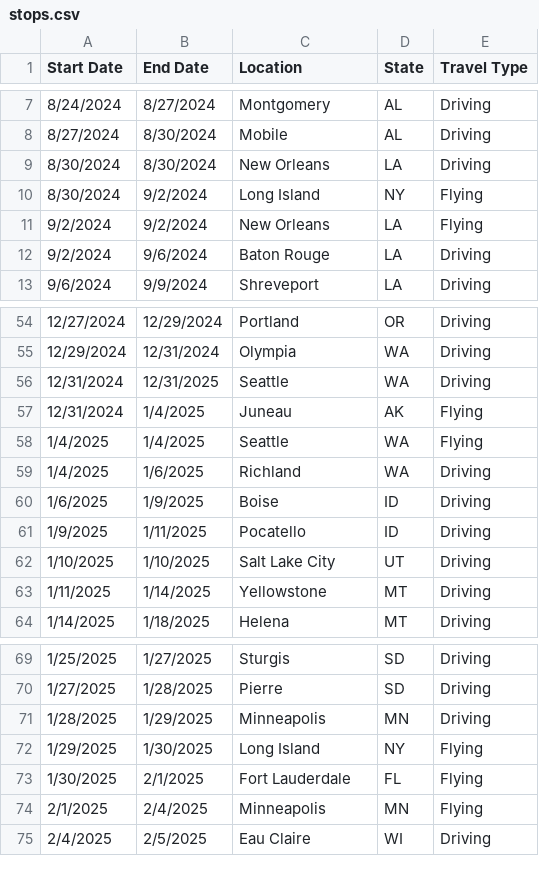
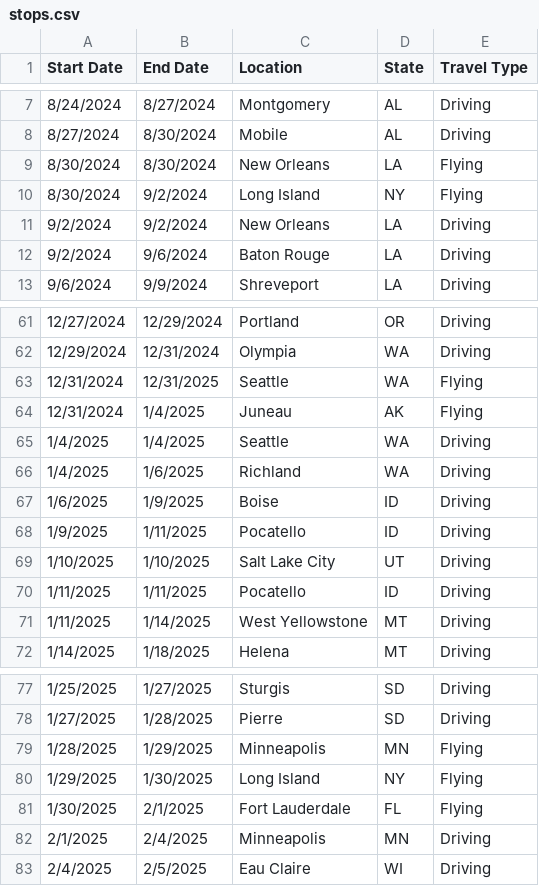
Before and after one commit to nickumia/world, a CSV file: map/stops.csv, drawn as a sheet; only a part is shown, gaps mark what is left out; the diff covers the shown part only.

Commit message:
🗺️ A Map Animation Generator based on CSV list of Locations (#144)
* new: zoom out from destination

* new: pan to next destination while zooming out

* fix: zoom increment is proportional to number of steps between dests

* fix: lots of random thigns... clean slate

zoom out logic + pan to next destination logic

* temp: take out all zooming logic

* new: only show destinations after the animation has reached there

* fix: ease in/out needs 0.5

* fix: error with curved line calculation

also, include international trips

* new: gpu accel

* fix: flying/driving segments

* fix: driver for image conversion

* fix: some inconsistencies of gps coords

* new: timestamp overlay

* fix: date/location f string

* chore: random lifting

* chore: import datetime

* chore: yyyy-mmm-dd

* new: zoom out to all of america at the end

* refactor: resolution to be higher

* fix: default settings

* new: install ffmpeg in docker

* fix: match zoom level to resolution

* new: make gpu configurable

* fix: default to gpu true

* revert: give up on high resolution nonsense

* refactor: self.use_gpu

* fix: end zoom on america

* fix: gpu ref on func

* fix: end zoom on america, maybe for real now

* fix: add paths to the final map outro

* fix: show all markers as green checks in final outro

* fix: terminology to exploring

* temp: generate a wide angle for overview

* chore: comment out special settings

* new: add weather information to overlay

hopefully this is above the timestamp overlay currently there

* new: smooth temperature display between destinations

* fix: transparent background for the thermometer

* new: move the thermometer to the left of the timestamp overlay

* fix: remove background from thermometer

* fix: styling of thermo + timestamp

* fix: alignment of thermo + timestamp box

* new: display fahreinheit too

* fix: only show last location until the new location hits

because of the weather thing, two -> locations were showing, logic to only show single locations

* chore: change fahreinheit to black text color

* fix: use last location if it hasn't been updated with the new dest

* chore: show hot and cold above/below therm

* chore: final touches

red hot, blue cold, location string proper, no temp in the tube, just in the overlay

* new: add elevation data to the timestamp

* new: more reliable elevation service

* fix: indent of temp data

* fix: missing Reno stop

```diff
--- a/map/stops.csv
+++ b/map/stops.csv
@@ -8,5 +8,5 @@ Start Date,End Date,Location,State,Travel Type
 8/27/2024,8/30/2024,Mobile,AL,Driving
-8/30/2024,8/30/2024,New Orleans,LA,Driving
+8/30/2024,8/30/2024,New Orleans,LA,Flying
 8/30/2024,9/2/2024,Long Island,NY,Flying
-9/2/2024,9/2/2024,New Orleans,LA,Flying
+9/2/2024,9/2/2024,New Orleans,LA,Driving
 9/2/2024,9/6/2024,Baton Rouge,LA,Driving
@@ -55,5 +62,5 @@ Start Date,End Date,Location,State,Travel Type
 12/29/2024,12/31/2024,Olympia,WA,Driving
-12/31/2024,12/31/2025,Seattle,WA,Driving
+12/31/2024,12/31/2025,Seattle,WA,Flying
 12/31/2024,1/4/2025,Juneau,AK,Flying
-1/4/2025,1/4/2025,Seattle,WA,Flying
+1/4/2025,1/4/2025,Seattle,WA,Driving
 1/4/2025,1/6/2025,Richland,WA,Driving
@@ -62,3 +69,4 @@ Start Date,End Date,Location,State,Travel Type
 1/10/2025,1/10/2025,Salt Lake City,UT,Driving
-1/11/2025,1/14/2025,Yellowstone,MT,Driving
+1/11/2025,1/11/2025,Pocatello,ID,Driving
+1/11/2025,1/14/2025,West Yellowstone,MT,Driving
 1/14/2025,1/18/2025,Helena,MT,Driving
@@ -70,6 +78,6 @@ Start Date,End Date,Location,State,Travel Type
 1/27/2025,1/28/2025,Pierre,SD,Driving
-1/28/2025,1/29/2025,Minneapolis,MN,Driving
+1/28/2025,1/29/2025,Minneapolis,MN,Flying
 1/29/2025,1/30/2025,Long Island,NY,Flying
 1/30/2025,2/1/2025,Fort Lauderdale,FL,Flying
-2/1/2025,2/4/2025,Minneapolis,MN,Flying
+2/1/2025,2/4/2025,Minneapolis,MN,Driving
 2/4/2025,2/5/2025,Eau Claire,WI,Driving
```
Also changed, not shown: 12 added rows, 2 removed rows and 12 edited cells elsewhere in this file, 4 other files.
